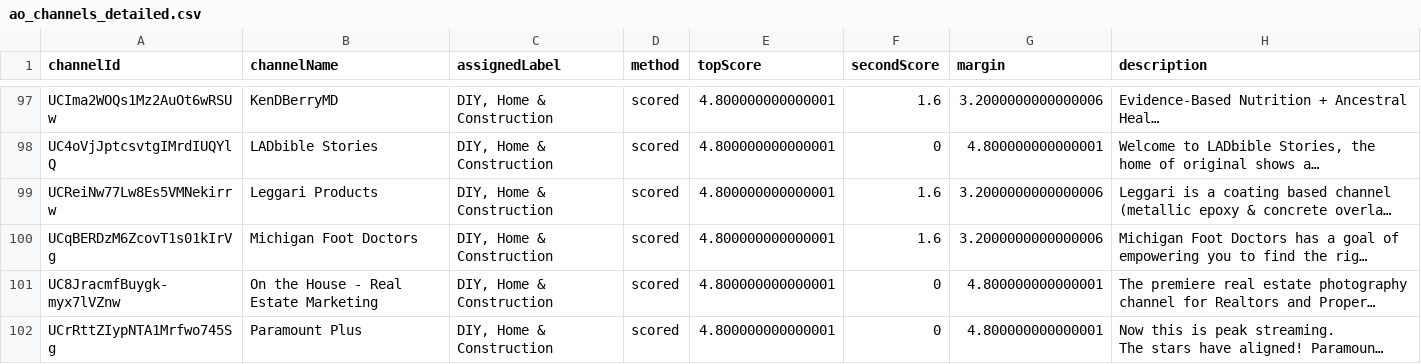
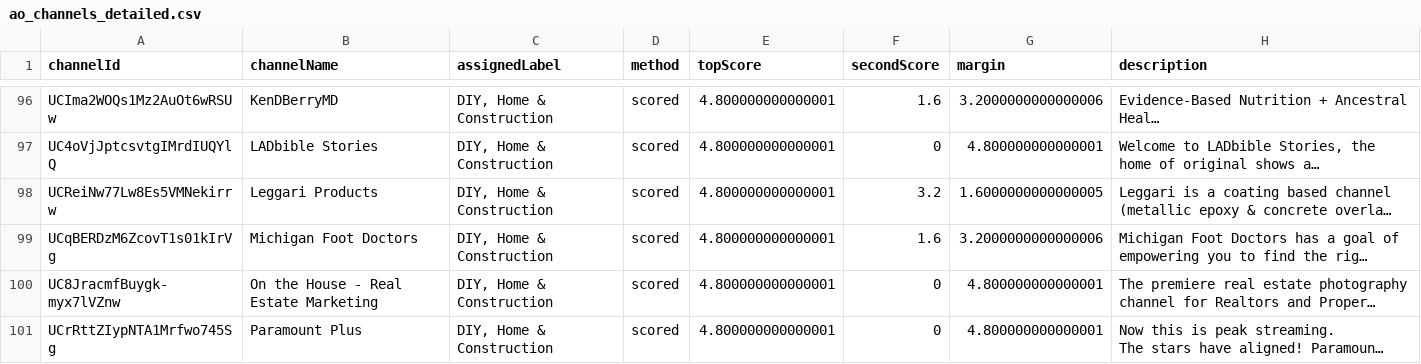
Before and after one commit to mjweav/yt-digest, a CSV file: data/ao_channels_detailed.csv, drawn as a sheet; only a part is shown, gaps mark what is left out; long unchanged cells end in …; addresses are those after the commit; the diff covers the shown part only; the diff names each change by its address in the sheet, - before the commit and + after, or states it on an @@ line.

```diff
--- a/data/ao_channels_detailed.csv
+++ b/data/ao_channels_detailed.csv
-F98 (secondScore): 1.6
+F98 (secondScore): 3.2
-G98 (margin): 3.2000000000000006
+G98 (margin): 1.6000000000000005
```
Also changed, not shown: 2 added rows, 2 removed rows and 10 edited cells elsewhere in this file, data/ao_cluster_summary.csv, 5 other files.
